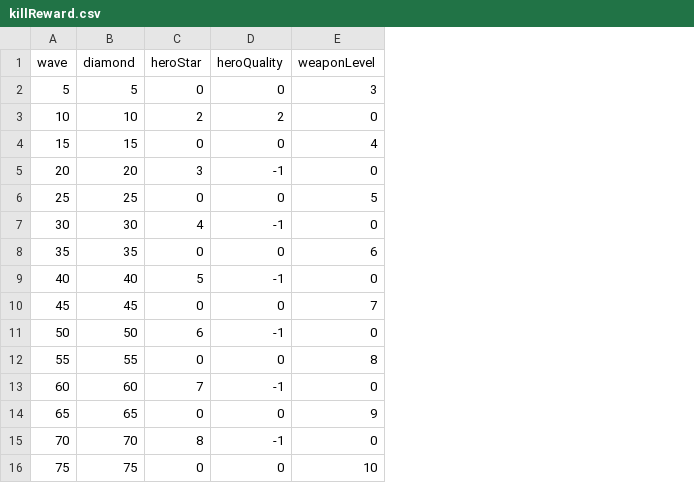
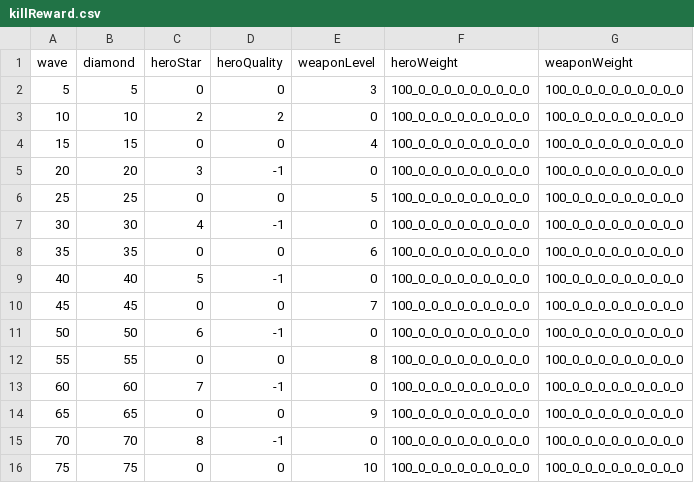
Before and after one commit to coder-hp/MergeDefense, a CSV file: MergeDefense/Assets/Excel/killReward.csv, drawn as a sheet; the diff names each change by its address in the sheet, - before the commit and + after, or states it on an @@ line.

```diff
--- a/MergeDefense/Assets/Excel/killReward.csv
+++ b/MergeDefense/Assets/Excel/killReward.csv
+column F (heroWeight), rows 2-16: all 100_0_0_0_0_0_0_0_0_0
+column G (weaponWeight), rows 2-16: all 100_0_0_0_0_0_0_0_0_0
```
Also changed, not shown: 7 other files.
